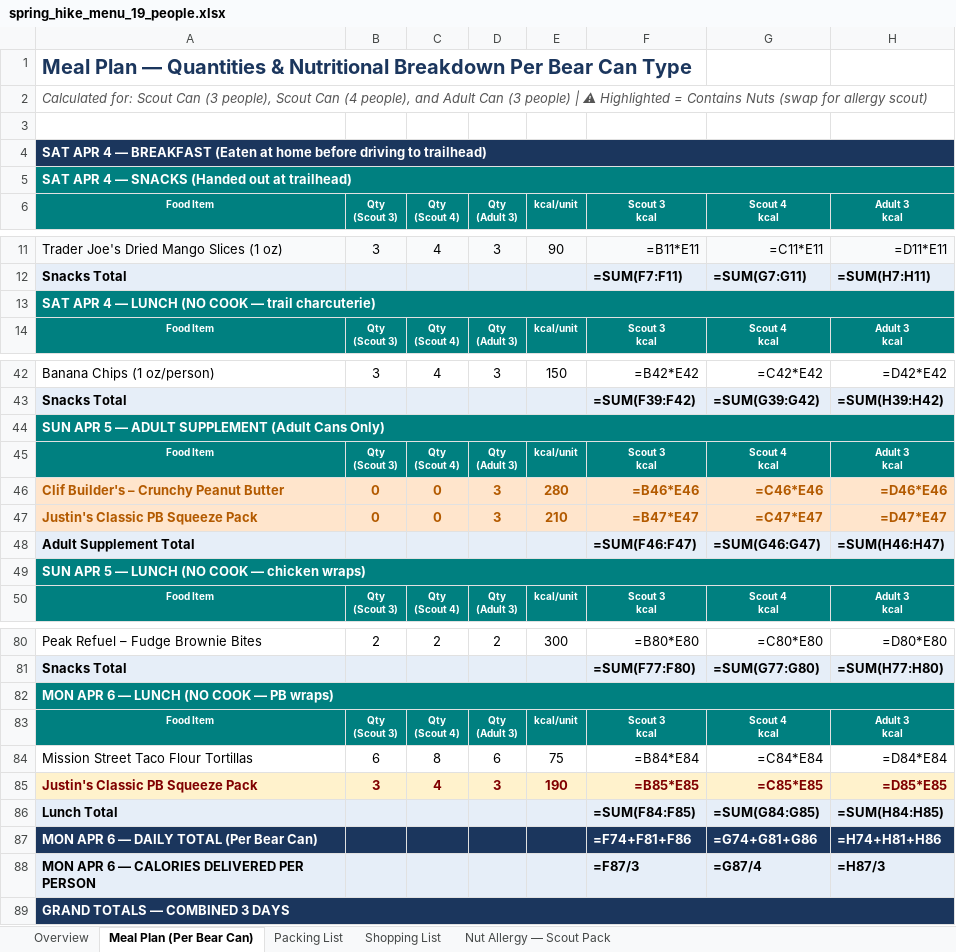
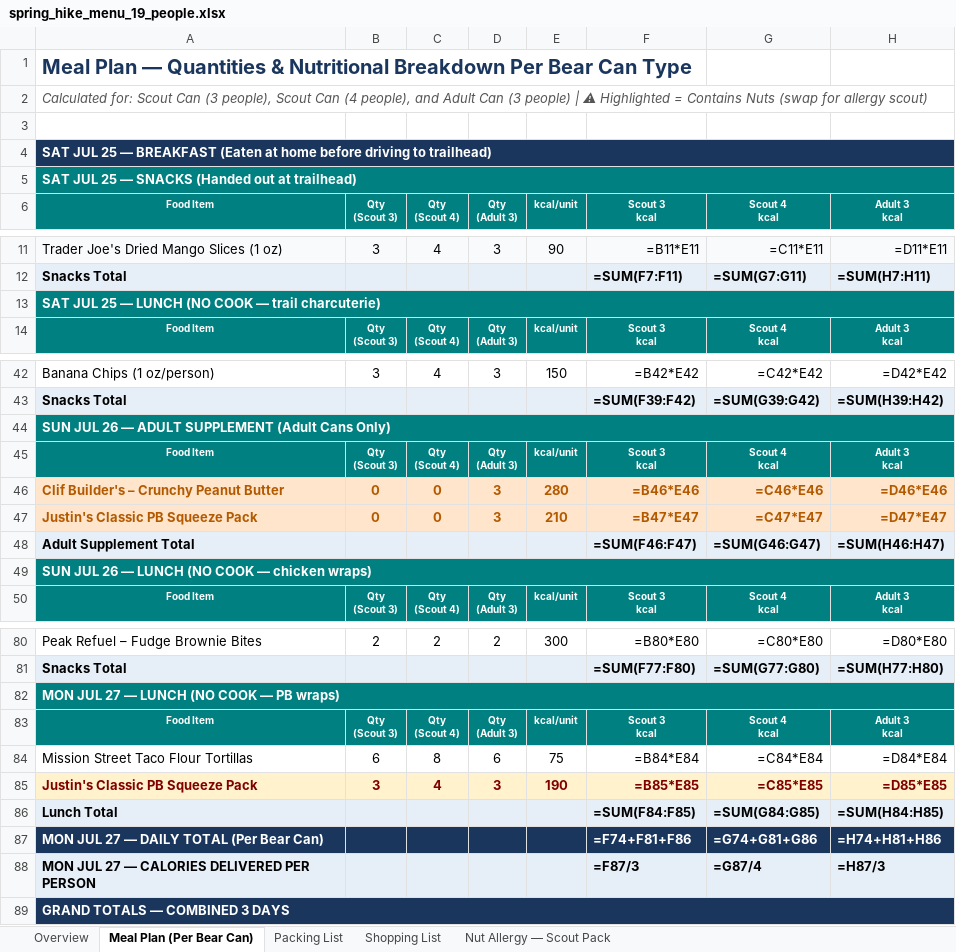
Before and after one commit to ryeruva/BigSam_Meal_Prep, an Excel workbook: spring_hike_menu_19_people.xlsx, sheet Meal Plan (Per Bear Can), drawn as a sheet; only a part is shown, gaps mark what is left out; values as stored, in another font and other column widths than the file's, no borders; formulas without a stored value are shown as written; the diff covers the shown part only; the diff names each change by its address in the sheet, - before the commit and + after, or states it on an @@ line.

```diff
--- a/spring_hike_menu_19_people.xlsx (sheet Meal Plan (Per Bear Can))
+++ b/spring_hike_menu_19_people.xlsx (sheet Meal Plan (Per Bear Can))
-A4: SAT APR 4 — BREAKFAST…
+A4: SAT JUL 25 — BREAKFAST…
-A5: SAT APR 4 — SNACKS (Handed out at trailhead)
+A5: SAT JUL 25 — SNACKS (Handed out at trailhead)
-A13: SAT APR 4 — LUNCH…
+A13: SAT JUL 25 — LUNCH…
-A44: SUN APR 5 — ADULT…
+A44: SUN JUL 26 — ADULT…
-A49: SUN APR 5 — LUNCH (NO COOK — chicken wraps)
+A49: SUN JUL 26 — LUNCH (NO COOK — chicken wraps)
-A82: MON APR 6 — LUNCH (NO COOK — PB wraps)
+A82: MON JUL 27 — LUNCH (NO COOK — PB wraps)
-A87: MON APR 6 — DAILY TOTAL (Per Bear Can)
+A87: MON JUL 27 — DAILY TOTAL (Per Bear Can)
-A88: MON APR 6 — CALORIES DELIVERED PER PERSON
+A88: MON JUL 27 — CALORIES DELIVERED PER PERSON
```
Also changed, not shown: 12 edited cells elsewhere in this sheet, sheet Nut Allergy — Scout Pack, sheet Overview, sheet Packing List, sheet Shopping List, 1 other file.
